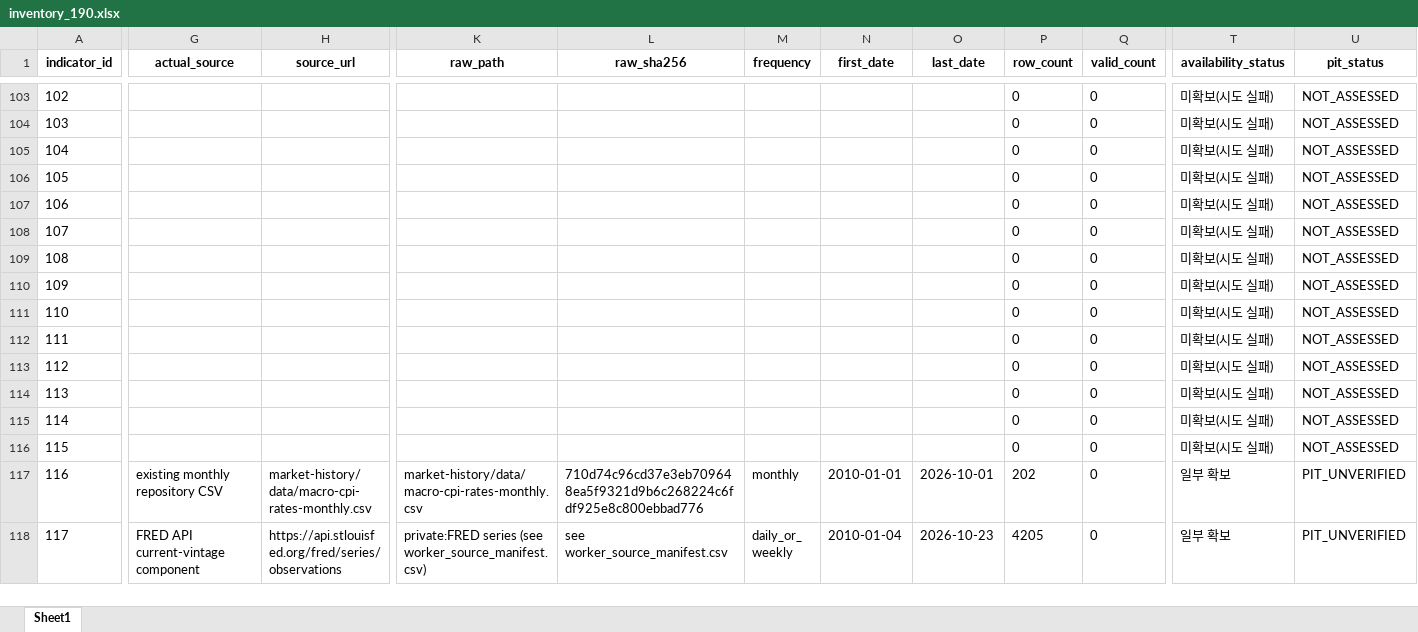
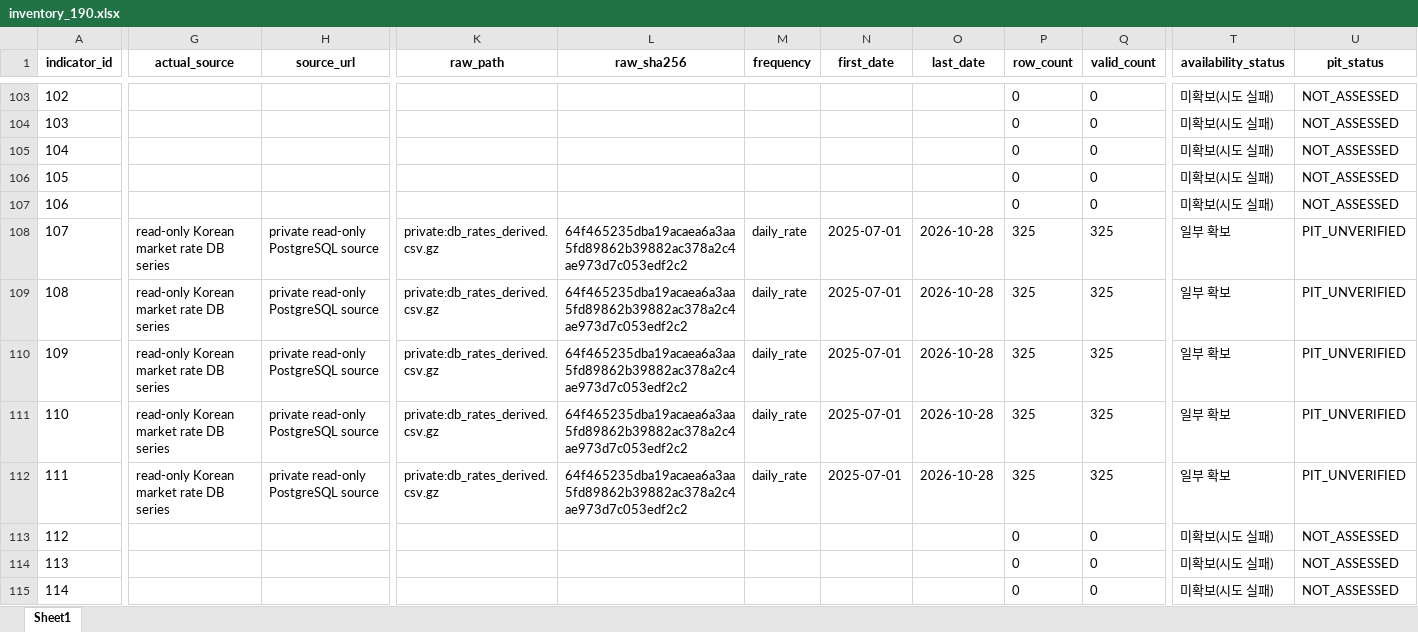
Before and after one commit to kegor2-design/market-morning-reports, an Excel workbook: market-history/research/regime190/inventory_190.xlsx, sheet Sheet1, drawn as a sheet; only a part is shown, gaps mark what is left out; the shorter side is filled out with more unchanged rows; values as stored, in another font and other column widths than the file's, no borders; the diff covers the shown part only; the diff names each change by its address in the sheet, - before the commit and + after, or states it on an @@ line.

Commit message:
Audit all 190 indicators and derive Korean rate components

```diff
--- a/market-history/research/regime190/inventory_190.xlsx (sheet Sheet1)
+++ b/market-history/research/regime190/inventory_190.xlsx (sheet Sheet1)
-G108:G112 (actual_source): (empty)
+G108:G112 (actual_source): read-only Korean market rate DB series
-H108:H112 (source_url): (empty)
+H108:H112 (source_url): private read-only PostgreSQL source
-K108:K112 (raw_path): (empty)
+K108:K112 (raw_path): private:db_rates_derived.csv.gz
-L108:L112 (raw_sha256): (empty)
+L108:L112 (raw_sha256): 64f465235dba19acaea6a3aa5fd89862b39882ac378a2c4ae973d7c053edf2c2
-M108:M112 (frequency): (empty)
+M108:M112 (frequency): daily_rate
-N108:N112 (first_date): (empty)
+N108:N112 (first_date): 2025-07-01
-O108:O112 (last_date): (empty)
+O108:O112 (last_date): 2026-10-28
-P108:P112 (row_count): 0
+P108:P112 (row_count): 325
-Q108:Q112 (valid_count): 0
+Q108:Q112 (valid_count): 325
-T108:T112 (availability_status): 미확보(시도 실패)
+T108:T112 (availability_status): 일부 확보
-U108:U112 (pit_status): NOT_ASSESSED
+U108:U112 (pit_status): PIT_UNVERIFIED
```
Also changed, not shown: 205 edited cells elsewhere in this sheet, 22 other files.
